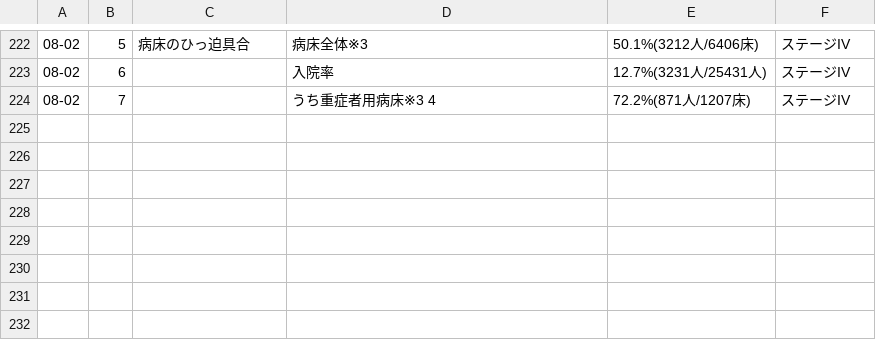
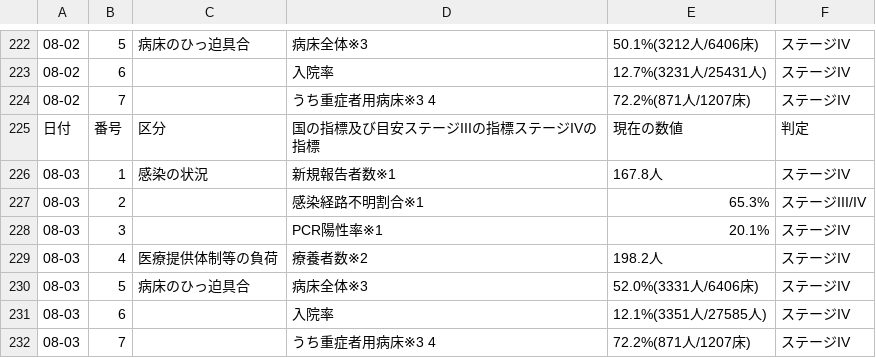
Before and after one commit to sarkov28/c19_tokyo_kunishihyou, a CSV file: t1_kunishihyou.csv, drawn as a sheet; only a part is shown, gaps mark what is left out; the diff names each change by its address in the sheet, - before the commit and + after, or states it on an @@ line.

```diff
--- a/t1_kunishihyou.csv
+++ b/t1_kunishihyou.csv
+row 225: 日付 | 番号 | 区分 | 国の指標及び目安ステージIIIの指標ステージIVの指標 | 現在の数値 | 判定
+row 226: 08-03 | 1 | 感染の状況 | 新規報告者数※1 | 167.8人 | ステージIV
+row 227: 08-03 | 2 |  | 感染経路不明割合※1 | 65.3% | ステージIII/IV
+row 228: 08-03 | 3 |  | PCR陽性率※1 | 20.1% | ステージIV
+row 229: 08-03 | 4 | 医療提供体制等の負荷 | 療養者数※2 | 198.2人 | ステージIV
+row 230: 08-03 | 5 | 病床のひっ迫具合 | 病床全体※3 | 52.0%(3331人/6406床) | ステージIV
+row 231: 08-03 | 6 |  | 入院率 | 12.1%(3351人/27585人) | ステージIV
+row 232: 08-03 | 7 |  | うち重症者用病床※3 4 | 72.2%(871人/1207床) | ステージIV
```
Also changed, not shown: 1 other file.
